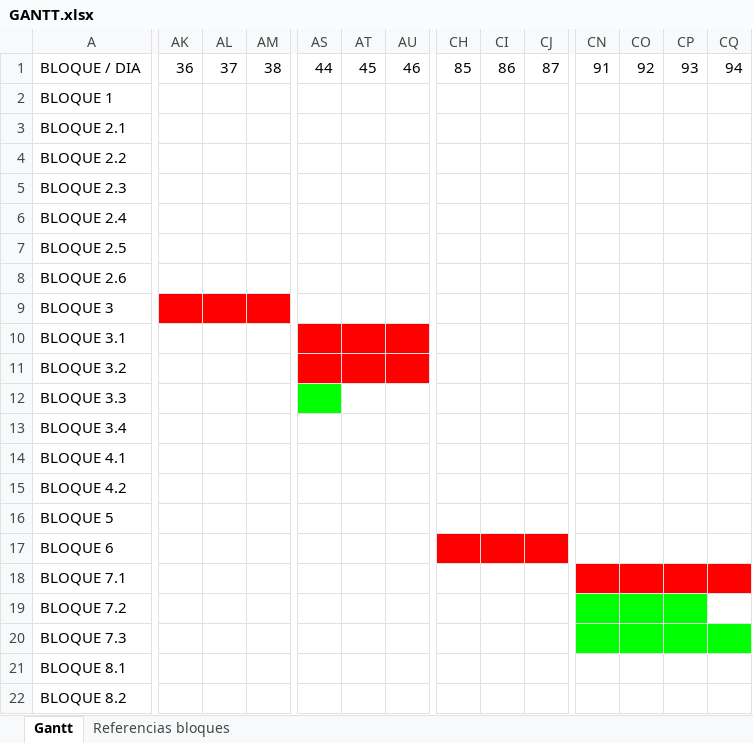
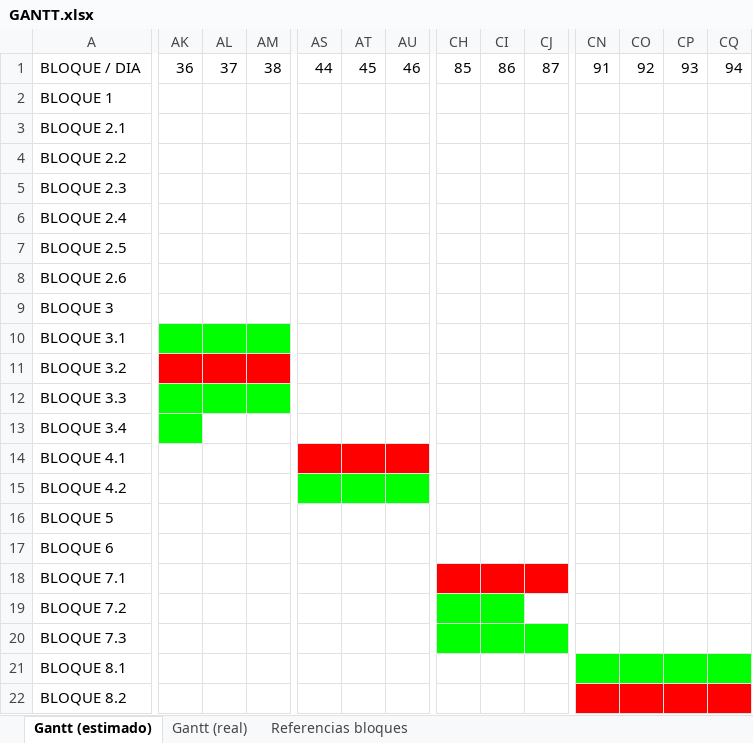
Before and after one commit to LucioTrucco/SistemaSeguimientoCapacitaciones, an Excel workbook: Documentación/2- Gestión del proyecto/GANTT.xlsx, sheet Gantt (estimado), drawn as a sheet; only a part is shown, gaps mark what is left out; values as stored, in another font and other column widths than the file's, no borders; charts and pictures not drawn; the diff covers the shown part only; the diff names each change by its address in the sheet, - before the commit and + after, or states it on an @@ line.

Commit message:
Gantt actualizado

```diff
--- a/Documentación/2- Gestión del proyecto/GANTT.xlsx (sheet Gantt (estimado))
+++ b/Documentación/2- Gestión del proyecto/GANTT.xlsx (sheet Gantt (estimado))
-sheet tab: Gantt
+sheet tab: Gantt (estimado)
+sheet tab: Gantt (real)
-AK9:AM9 fill: #FF0000
+AK9:AM9 fill: none
-AK10:AM10 fill: none
+AK10:AM10 fill: #00FF00
-AS10:AU10 fill: #FF0000
+AS10:AU10 fill: none
-AK11:AM11 fill: none
+AK11:AM11 fill: #FF0000
-AS11:AU11 fill: #FF0000
+AS11:AU11 fill: none
-AK12:AM12 fill: none
+AK12:AM12 fill: #00FF00
-AS12 fill: #00FF00
+AS12 fill: none
-AK13 fill: none
+AK13 fill: #00FF00
-AS14:AU14 fill: none
+AS14:AU14 fill: #FF0000
-AS15:AU15 fill: none
+AS15:AU15 fill: #00FF00
-CH17:CJ17 fill: #FF0000
+CH17:CJ17 fill: none
-CH18:CJ18 fill: none
+CH18:CJ18 fill: #FF0000
-CN18:CQ18 fill: #FF0000
+CN18:CQ18 fill: none
-CH19:CI19 fill: none
+CH19:CI19 fill: #00FF00
-CN19:CP19 fill: #00FF00
+CN19:CP19 fill: none
-CH20:CJ20 fill: none
+CH20:CJ20 fill: #00FF00
-CN20:CQ20 fill: #00FF00
+CN20:CQ20 fill: none
-CN21:CQ21 fill: none
+CN21:CQ21 fill: #00FF00
-CN22:CQ22 fill: none
+CN22:CQ22 fill: #FF0000
```
Also changed, not shown: cell formats elsewhere in this sheet, sheet Referencias bloques, formulas that keep their value, charts or pictures.
